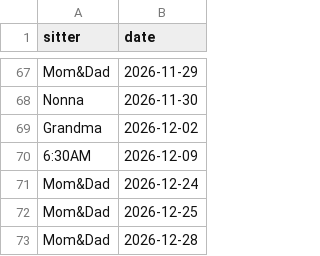
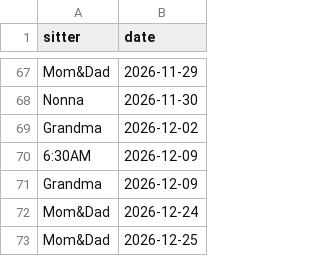
Before and after one commit to mapmap3/Creative, a CSV file: data/lyla-calendar.csv, drawn as a sheet; only a part is shown, gaps mark what is left out; the shorter side is filled out with more unchanged rows; the diff names each change by its address in the sheet, - before the commit and + after, or states it on an @@ line.

Commit message:
Update Lyla calendar

```diff
--- a/data/lyla-calendar.csv
+++ b/data/lyla-calendar.csv
+row 71: Grandma | 2026-12-09
```
